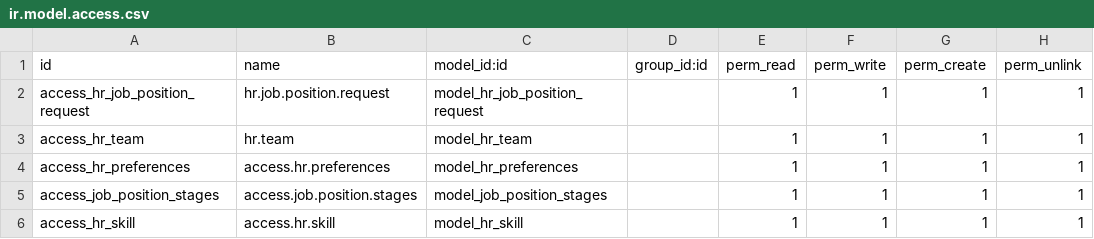
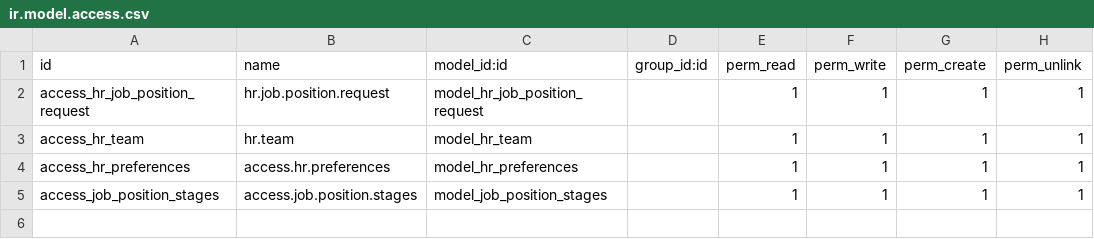
Before and after one commit to farhanrashad/fv13, a CSV file: open_hcm_job_position_request/security/ir.model.access.csv, drawn as a sheet; the diff names each change by its address in the sheet, - before the commit and + after, or states it on an @@ line.

Commit message:
update job position

```diff
--- a/open_hcm_job_position_request/security/ir.model.access.csv
+++ b/open_hcm_job_position_request/security/ir.model.access.csv
-row 6: access_hr_skill | access.hr.skill | model_hr_skill |  | 1 | 1 | 1 | 1
```
Also changed, not shown: 2 other files.
